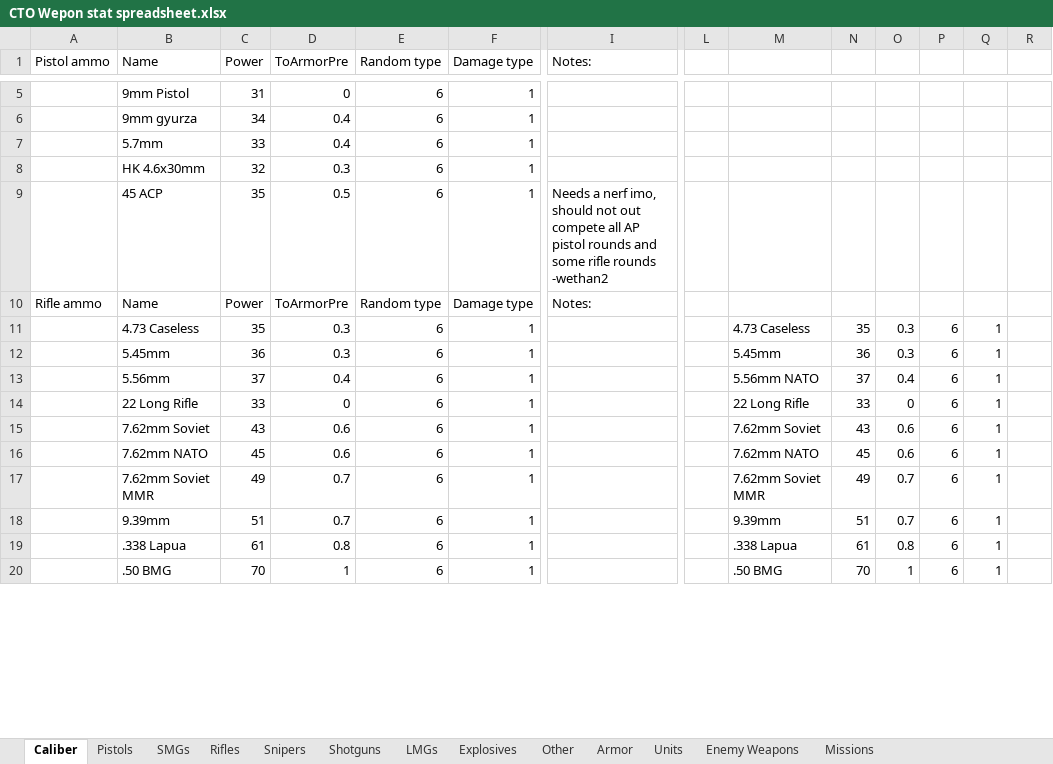
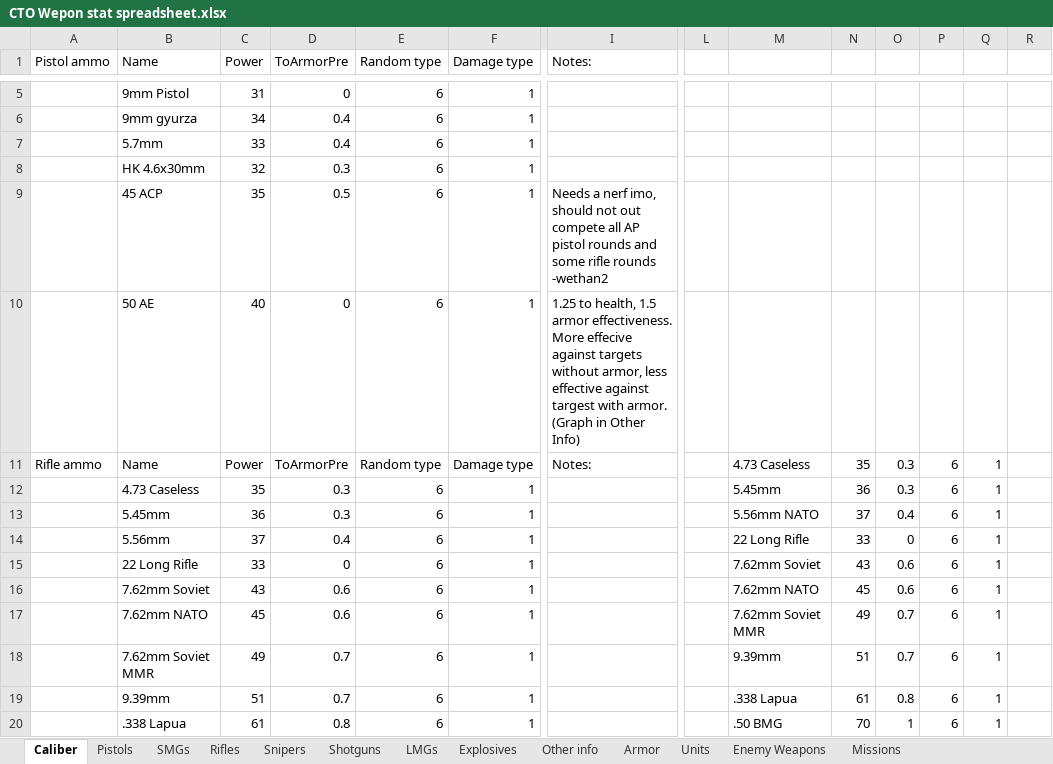
Before and after one commit to Inventorum-Development-Team/IDT_Counter_Terrorist_Operations, an Excel workbook: CTO Wepon stat spreadsheet.xlsx, sheet Caliber, drawn as a sheet; only a part is shown, gaps mark what is left out; values as stored, in another font and other column widths than the file's, no cell formats; table styles not drawn; removed rows and columns are numbered as before the commit, all else as after; rows hold the shown columns only; the diff covers the shown part only; the diff names each change by its address in the sheet, - before the commit and + after, or states it on an @@ line.

```diff
--- a/CTO Wepon stat spreadsheet.xlsx (sheet Caliber)
+++ b/CTO Wepon stat spreadsheet.xlsx (sheet Caliber)
-sheet tab: Other
+sheet tab: Other info
+row 10:  | 50 AE | 40 | 0 | 6 | 1 | 1.25 to health, 1.5 armor effectiveness. More effecive against targets without armor, less effective against targest with armor. (Graph in Other Info)
-M11: (empty)
+M11: 4.73 Caseless
-N11: (empty)
+N11: 35
-O11: (empty)
+O11: 0.3
-P11: (empty)
+P11: 6
-Q11: (empty)
+Q11: 1
-M12: 4.73 Caseless
+M12: 5.45mm
-N12: 35
+N12: 36
-row 12:  | 5.45mm | 36 | 0.3 | 6 | 1 |  |  | 5.45mm | 36 | 0.3 | 6 | 1
-B13 (Name): 5.56mm
+B13 (Name): 5.45mm
-C13 (Power): 37
+C13 (Power): 36
-D13 (ToArmorPre): 0.4
+D13 (ToArmorPre): 0.3
-B14 (Name): 22 Long Rifle
+B14 (Name): 5.56mm
-C14 (Power): 33
+C14 (Power): 37
-D14 (ToArmorPre): 0
+D14 (ToArmorPre): 0.4
-B15 (Name): 7.62mm Soviet
+B15 (Name): 22 Long Rifle
-C15 (Power): 43
+C15 (Power): 33
-D15 (ToArmorPre): 0.6
+D15 (ToArmorPre): 0
-B16 (Name): 7.62mm NATO
+B16 (Name): 7.62mm Soviet
-C16 (Power): 45
+C16 (Power): 43
-B17 (Name): 7.62mm Soviet MMR
+B17 (Name): 7.62mm NATO
-C17 (Power): 49
+C17 (Power): 45
-D17 (ToArmorPre): 0.7
+D17 (ToArmorPre): 0.6
-B18 (Name): 9.39mm
+B18 (Name): 7.62mm Soviet MMR
-C18 (Power): 51
+C18 (Power): 49
-B19 (Name): .338 Lapua
+B19 (Name): 9.39mm
-C19 (Power): 61
+C19 (Power): 51
-D19 (ToArmorPre): 0.8
+D19 (ToArmorPre): 0.7
-B20 (Name): .50 BMG
+B20 (Name): .338 Lapua
-C20 (Power): 70
+C20 (Power): 61
-D20 (ToArmorPre): 1
+D20 (ToArmorPre): 0.8
```
Also changed, not shown: 1 added row and 86 edited cells elsewhere in this sheet, sheet Pistols, sheet Other info, cell formats, formulas that keep their value, charts or pictures, 14 other files.
